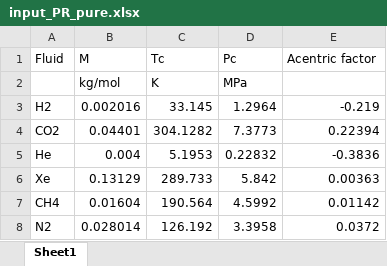
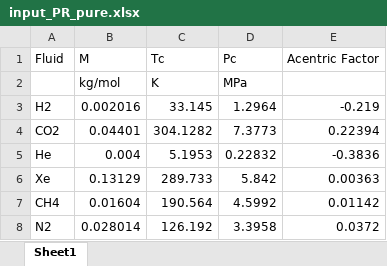
Before and after one commit to igomen1995/UHS-CF-Dispersion-Exps, an Excel workbook: input/input_PR_pure.xlsx, sheet Sheet1, drawn as a sheet; values as stored, in another font and other column widths than the file's, no borders; the diff names each change by its address in the sheet, - before the commit and + after, or states it on an @@ line.

```diff
--- a/input/input_PR_pure.xlsx (sheet Sheet1)
+++ b/input/input_PR_pure.xlsx (sheet Sheet1)
-E1: Acentric factor
+E1: Acentric Factor
```
Also changed, not shown: results/PR_H2-CO2-T32-P1500/PR_results.xlsx, 1 other file.
